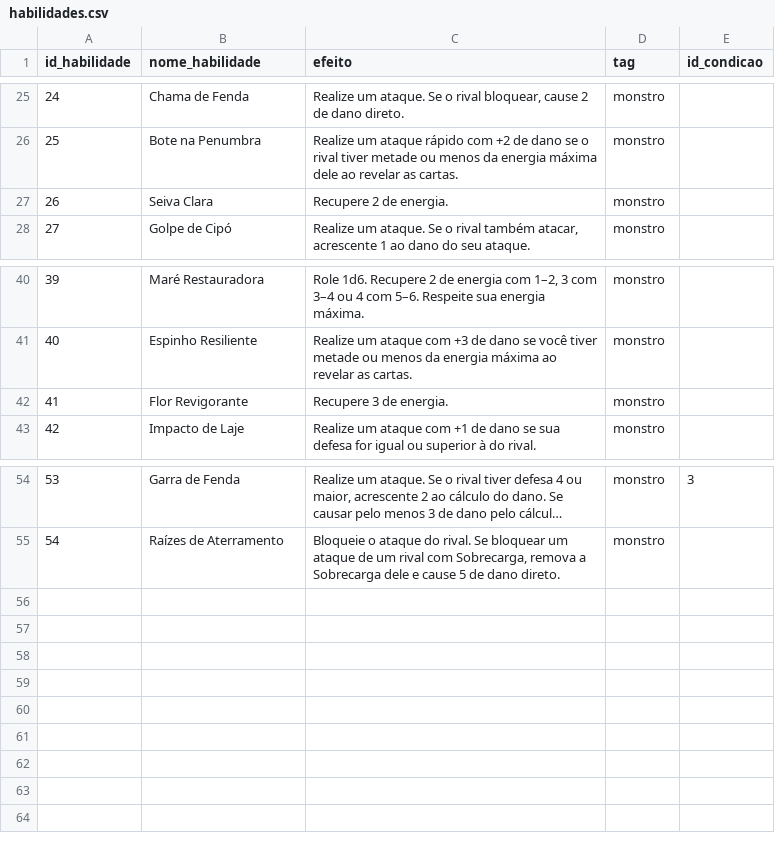
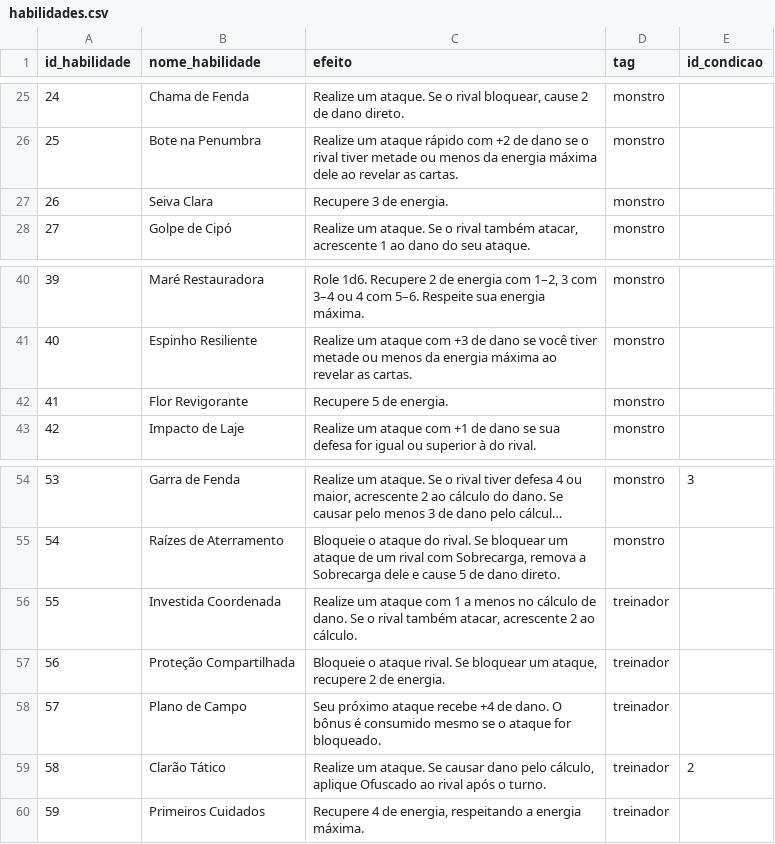
Before and after one commit to MarcosVBA/CatchAllBG, a CSV file: cartas/habilidades.csv, drawn as a sheet; only a part is shown, gaps mark what is left out; long unchanged cells end in ….

Commit message:
Mais treinadores

```diff
--- a/cartas/habilidades.csv
+++ b/cartas/habilidades.csv
@@ -26,3 +26,3 @@ id_habilidade,nome_habilidade,efeito,tag,id_condicao
 25,Bote na Penumbra,Realize um ataque rápido com +2 de dano se o rival tiver metade ou menos da energia máxima dele ao revelar as cartas.,monstro,
-26,Seiva Clara,Recupere 2 de energia.,monstro,
+26,Seiva Clara,Recupere 3 de energia.,monstro,
 27,Golpe de Cipó,"Realize um ataque. Se o rival também atacar, acrescente 1 ao dano do seu ataque.",monstro,
@@ -41,3 +41,3 @@ id_habilidade,nome_habilidade,efeito,tag,id_condicao
 40,Espinho Resiliente,Realize um ataque com +3 de dano se você tiver metade ou menos da energia máxima ao revelar as cartas.,monstro,
-41,Flor Revigorante,Recupere 3 de energia.,monstro,
+41,Flor Revigorante,Recupere 5 de energia.,monstro,
 42,Impacto de Laje,Realize um ataque com +1 de dano se sua defesa for igual ou superior à do rival.,monstro,
@@ -55 +55,6 @@ id_habilidade,nome_habilidade,efeito,tag,id_condicao
 54,Raízes de Aterramento,"Bloqueie o ataque do rival. Se bloquear um ataque de um rival com Sobrecarga, remova a Sobrecarga dele e cause 5 de dano direto.",monstro,
+55,Investida Coordenada,"Realize um ataque com 1 a menos no cálculo de dano. Se o rival também atacar, acrescente 2 ao cálculo.",treinador,
+56,Proteção Compartilhada,"Bloqueie o ataque rival. Se bloquear um ataque, recupere 2 de energia.",treinador,
+57,Plano de Campo,Seu próximo ataque recebe +4 de dano. O bônus é consumido mesmo se o ataque for bloqueado.,treinador,
+58,Clarão Tático,"Realize um ataque. Se causar dano pelo cálculo, aplique Ofuscado ao rival após o turno.",treinador,2
+59,Primeiros Cuidados,"Recupere 4 de energia, respeitando a energia máxima.",treinador,
```
Also changed, not shown: cartas/monstros.csv, cartas/treinadores.csv, 16 other files.
